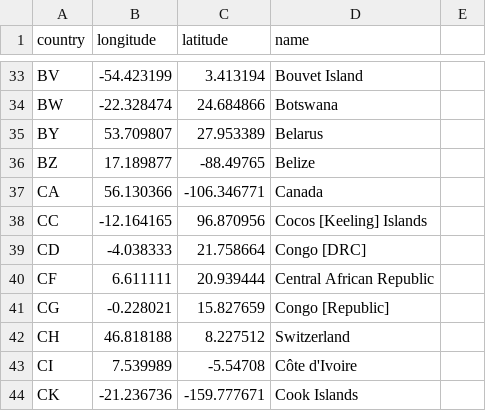
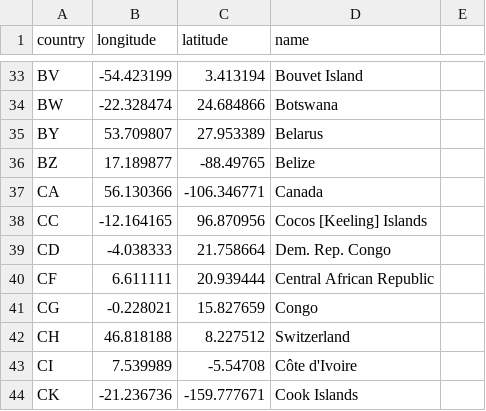
Before and after one commit to ahmedElmaghr/coronaMap, a TSV file: src/MediaFrancais/data/countries.tsv, drawn as a sheet; only a part is shown, gaps mark what is left out.

Commit message:
update data 15032020 1658

```diff
--- a/src/MediaFrancais/data/countries.tsv
+++ b/src/MediaFrancais/data/countries.tsv
@@ -38,5 +38,5 @@ CA	56.130366	-106.346771	Canada
 CC	-12.164165	96.870956	Cocos [Keeling] Islands
-CD	-4.038333	21.758664	Congo [DRC]
+CD	-4.038333	21.758664	Dem. Rep. Congo
 CF	6.611111	20.939444	Central African Republic
-CG	-0.228021	15.827659	Congo [Republic]
+CG	-0.228021	15.827659	Congo
 CH	46.818188	8.227512	Switzerland
```
Also changed, not shown: 5 other files.
